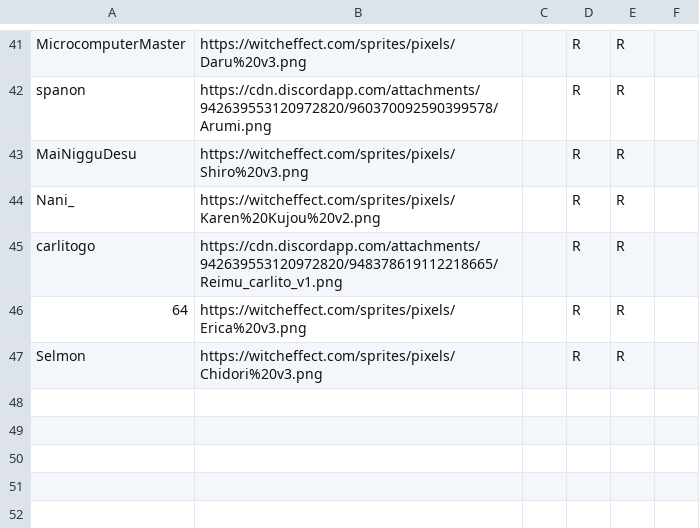
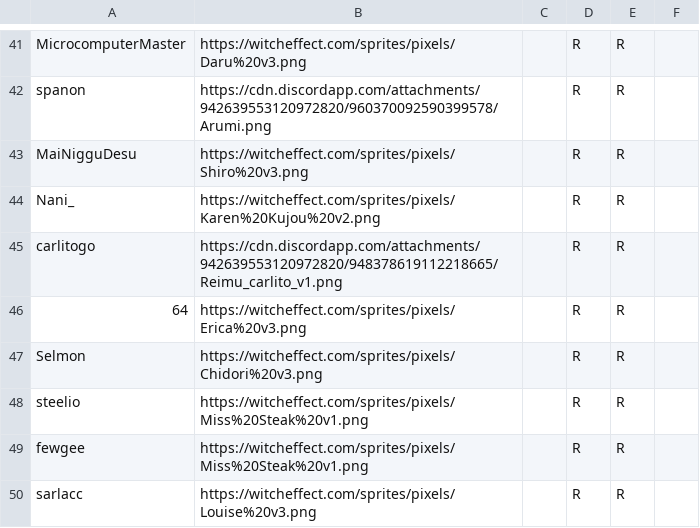
Before and after one commit to HyphenSouth/Thunderdome-Fantasy, a CSV file: bkt.csv, drawn as a sheet; only a part is shown, gaps mark what is left out.

```diff
--- a/bkt.csv
+++ b/bkt.csv
@@ -47 +47,4 @@ carlitogo,https://cdn.discordapp.com/attachments/942639553120972820/948378619112
 Selmon,https://witcheffect.com/sprites/pixels/Chidori%20v3.png,,R,R,
+steelio,https://witcheffect.com/sprites/pixels/Miss%20Steak%20v1.png,,R,R,
+fewgee,https://witcheffect.com/sprites/pixels/Miss%20Steak%20v1.png,,R,R,
+sarlacc,https://witcheffect.com/sprites/pixels/Louise%20v3.png,,R,R,
```
Also changed, not shown: 2022.csv, 1 other file.
